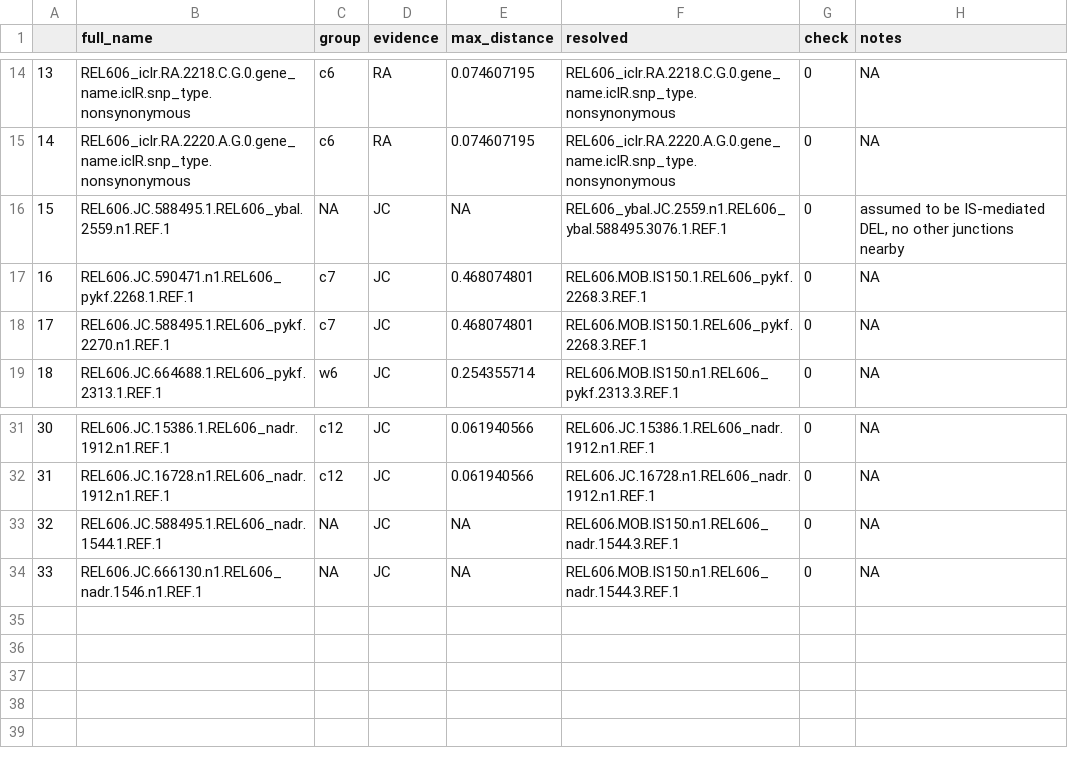
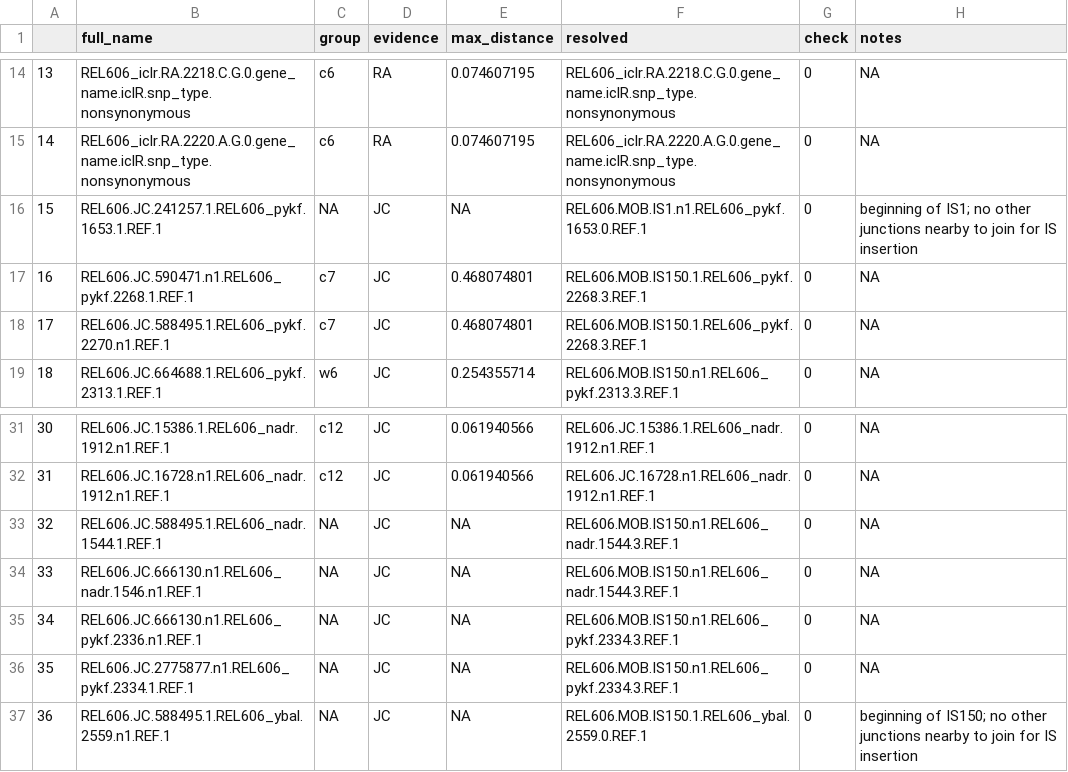
Before and after one commit to barricklab/mAdCap-Seq, a CSV file: trajectory_analysis/grouped_mutations/A3_population_grouped_mutations.csv, drawn as a sheet; only a part is shown, gaps mark what is left out.

Commit message:
Updates for new model/way of correcting for population fitness

```diff
--- a/trajectory_analysis/grouped_mutations/A3_population_grouped_mutations.csv
+++ b/trajectory_analysis/grouped_mutations/A3_population_grouped_mutations.csv
@@ -15,3 +15,3 @@
 14,REL606_iclr.RA.2220.A.G.0.gene_name.iclR.snp_type.nonsynonymous,c6,RA,0.074607195,REL606_iclr.RA.2220.A.G.0.gene_name.iclR.snp_type.nonsynonymous,0,NA
-15,REL606.JC.588495.1.REL606_ybal.2559.n1.REF.1,NA,JC,NA,REL606_ybal.JC.2559.n1.REL606_ybal.588495.3076.1.REF.1,0,"assumed to be IS-mediated DEL, no other junctions nearby"
+15,REL606.JC.241257.1.REL606_pykf.1653.1.REF.1,NA,JC,NA,REL606.MOB.IS1.n1.REL606_pykf.1653.0.REF.1,0,beginning of IS1; no other junctions nearby to join for IS insertion
 16,REL606.JC.590471.n1.REL606_pykf.2268.1.REF.1,c7,JC,0.468074801,REL606.MOB.IS150.1.REL606_pykf.2268.3.REF.1,0,NA
@@ -34 +34,4 @@
 33,REL606.JC.666130.n1.REL606_nadr.1546.n1.REF.1,NA,JC,NA,REL606.MOB.IS150.n1.REL606_nadr.1544.3.REF.1,0,NA
+34,REL606.JC.666130.n1.REL606_pykf.2336.n1.REF.1,NA,JC,NA,REL606.MOB.IS150.n1.REL606_pykf.2334.3.REF.1,0,NA
+35,REL606.JC.2775877.n1.REL606_pykf.2334.1.REF.1,NA,JC,NA,REL606.MOB.IS150.n1.REL606_pykf.2334.3.REF.1,0,NA
+36,REL606.JC.588495.1.REL606_ybal.2559.n1.REF.1,NA,JC,NA,REL606.MOB.IS150.1.REL606_ybal.2559.0.REF.1,0,beginning of IS150; no other junctions nearby to join for IS insertion
```
Also changed, not shown: trajectory_analysis/grouped_mutations/A7_population_grouped_mutations.csv, trajectory_analysis/grouped_mutations/A9_population_grouped_mutations.csv, 24 other files.
